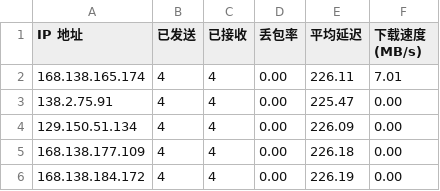
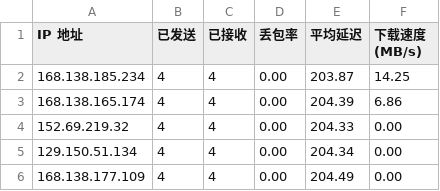
Before and after one commit to jmheqiao/CFCDN-Auto, a CSV file: CloudflareST/sg.csv, drawn as a sheet.

```diff
--- a/CloudflareST/sg.csv
+++ b/CloudflareST/sg.csv
@@ -1,6 +1,6 @@
 IP 地址,已发送,已接收,丢包率,平均延迟,下载速度 (MB/s)
-168.138.165.174,4,4,0.00,226.11,7.01
-138.2.75.91,4,4,0.00,225.47,0.00
-129.150.51.134,4,4,0.00,226.09,0.00
-168.138.177.109,4,4,0.00,226.18,0.00
-168.138.184.172,4,4,0.00,226.19,0.00
+168.138.185.234,4,4,0.00,203.87,14.25
+168.138.165.174,4,4,0.00,204.39,6.86
+152.69.219.32,4,4,0.00,204.33,0.00
+129.150.51.134,4,4,0.00,204.34,0.00
+168.138.177.109,4,4,0.00,204.49,0.00
```
Also changed, not shown: 2 other files.
